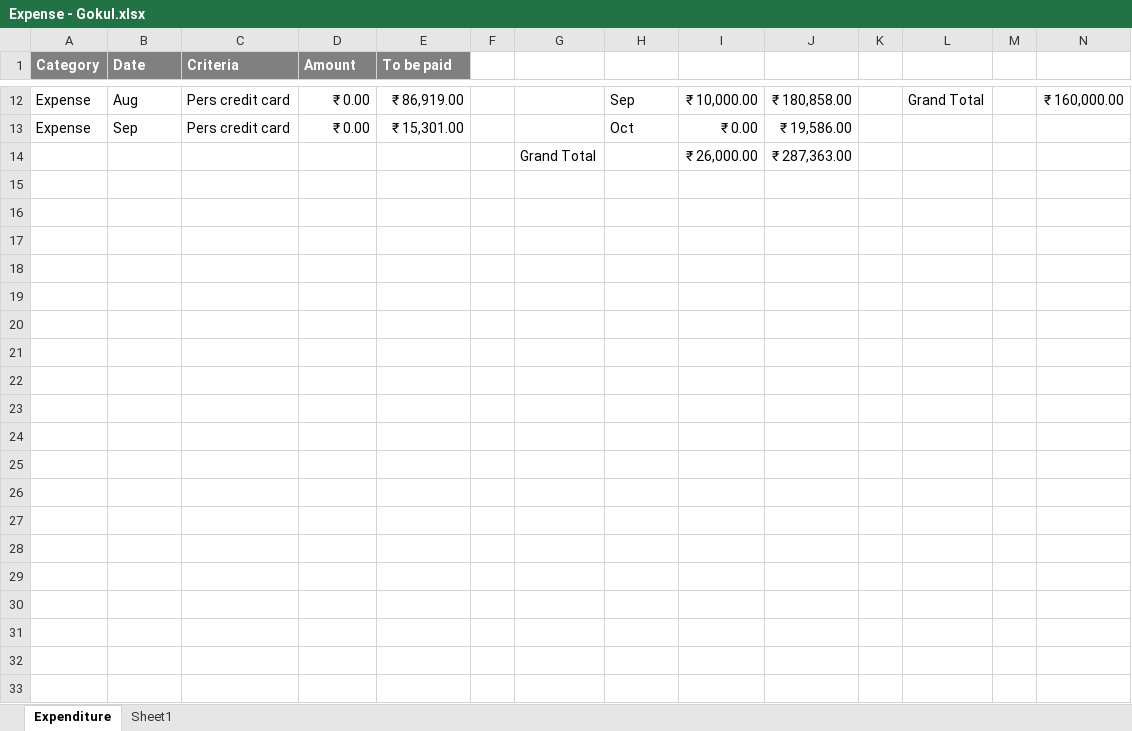
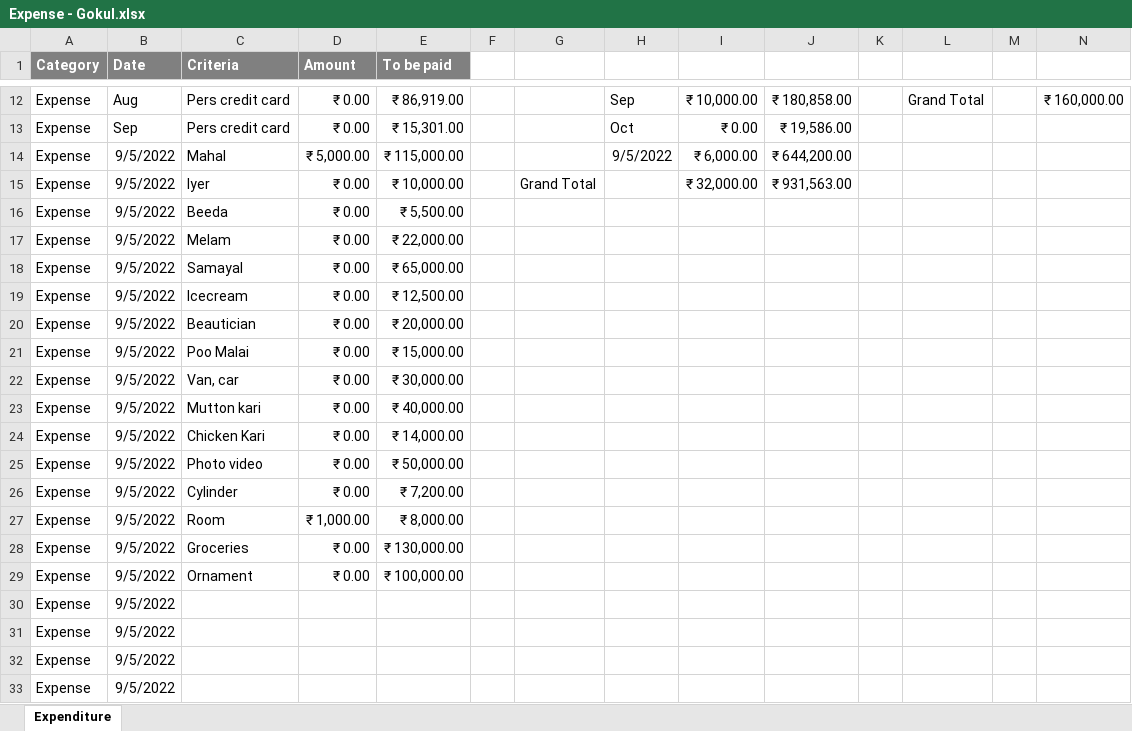
Before and after one commit to gokulvasanthp/etracker, an Excel workbook: Expense - Gokul.xlsx, sheet Expenditure, drawn as a sheet; only a part is shown, gaps mark what is left out; values as stored, in another font and other column widths than the file's, no borders; charts and pictures not drawn; removed rows and columns are numbered as before the commit, all else as after; rows hold the shown columns only; the diff names each change by its address in the sheet, - before the commit and + after, or states it on an @@ line.

Commit message:
Add files via upload
Upate1

```diff
--- a/Expense - Gokul.xlsx (sheet Expenditure)
+++ b/Expense - Gokul.xlsx (sheet Expenditure)
-sheet tab: Sheet1
-row 14:  |  |  |  |  |  | Grand Total |  | ₹ 26,000.00 | ₹ 287,363.00
+row 14: Expense | 9/5/2022 | Mahal | ₹ 5,000.00 | ₹ 115,000.00 |  |  | 9/5/2022 | ₹ 6,000.00 | ₹ 644,200.00
+row 15: Expense | 9/5/2022 | Iyer | ₹ 0.00 | ₹ 10,000.00 |  | Grand Total |  | ₹ 32,000.00 | ₹ 931,563.00
+row 16: Expense | 9/5/2022 | Beeda | ₹ 0.00 | ₹ 5,500.00
+row 17: Expense | 9/5/2022 | Melam | ₹ 0.00 | ₹ 22,000.00
+row 18: Expense | 9/5/2022 | Samayal | ₹ 0.00 | ₹ 65,000.00
+row 19: Expense | 9/5/2022 | Icecream | ₹ 0.00 | ₹ 12,500.00
+row 20: Expense | 9/5/2022 | Beautician | ₹ 0.00 | ₹ 20,000.00
+row 21: Expense | 9/5/2022 | Poo Malai | ₹ 0.00 | ₹ 15,000.00
+row 22: Expense | 9/5/2022 | Van, car | ₹ 0.00 | ₹ 30,000.00
+row 23: Expense | 9/5/2022 | Mutton kari | ₹ 0.00 | ₹ 40,000.00
+row 24: Expense | 9/5/2022 | Chicken Kari | ₹ 0.00 | ₹ 14,000.00
+row 25: Expense | 9/5/2022 | Photo video | ₹ 0.00 | ₹ 50,000.00
+row 26: Expense | 9/5/2022 | Cylinder | ₹ 0.00 | ₹ 7,200.00
+row 27: Expense | 9/5/2022 | Room | ₹ 1,000.00 | ₹ 8,000.00
+row 28: Expense | 9/5/2022 | Groceries | ₹ 0.00 | ₹ 130,000.00
+row 29: Expense | 9/5/2022 | Ornament | ₹ 0.00 | ₹ 100,000.00
+row 30: Expense | 9/5/2022
+row 31: Expense | 9/5/2022
+row 32: Expense | 9/5/2022
+row 33: Expense | 9/5/2022
```
Also changed, not shown: charts or pictures.
